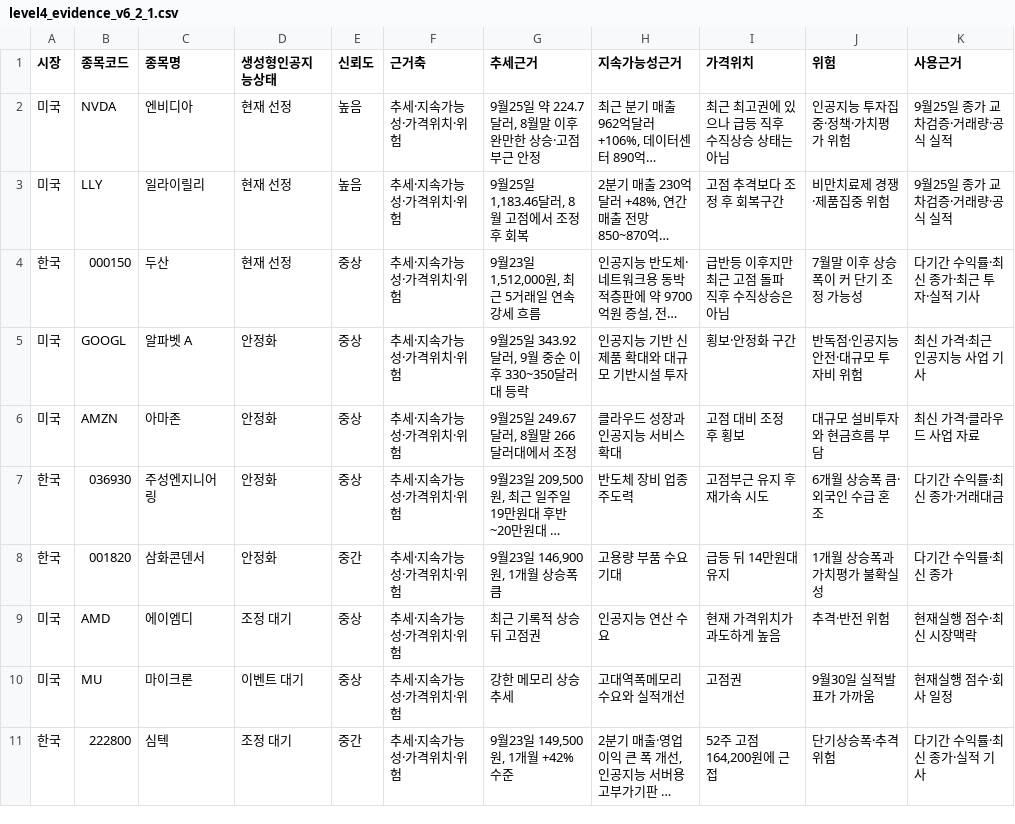
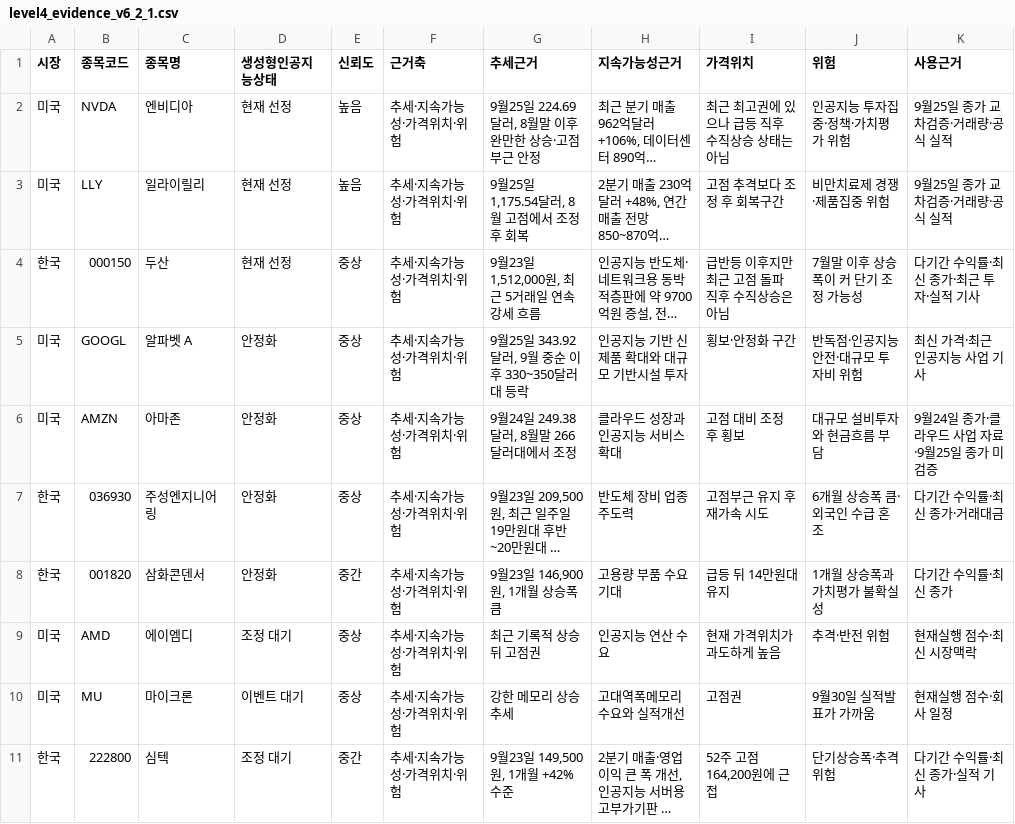
Before and after one commit to wskimgit/mss, a CSV file: mss_dataset/level4_evidence_v6_2_1.csv, drawn as a sheet; long unchanged cells end in …; the diff names each change by its address in the sheet, - before the commit and + after, or states it on an @@ line.

Commit message:
MSS v6.2.1 R3 update level4_evidence_v6_2_1.csv

```diff
--- a/mss_dataset/level4_evidence_v6_2_1.csv
+++ b/mss_dataset/level4_evidence_v6_2_1.csv
-G2 (추세근거): 9월25일 약 224.7달러, 8월말 이후 완만한 상승·고점 부근 안정
+G2 (추세근거): 9월25일 224.69달러, 8월말 이후 완만한 상승·고점 부근 안정
-G3 (추세근거): 9월25일 1,183.46달러, 8월 고점에서 조정 후 회복
+G3 (추세근거): 9월25일 1,175.54달러, 8월 고점에서 조정 후 회복
-G6 (추세근거): 9월25일 249.67달러, 8월말 266달러대에서 조정
+G6 (추세근거): 9월24일 249.38달러, 8월말 266달러대에서 조정
-K6 (사용근거): 최신 가격·클라우드 사업 자료
+K6 (사용근거): 9월24일 종가·클라우드 사업 자료·9월25일 종가 미검증
```
